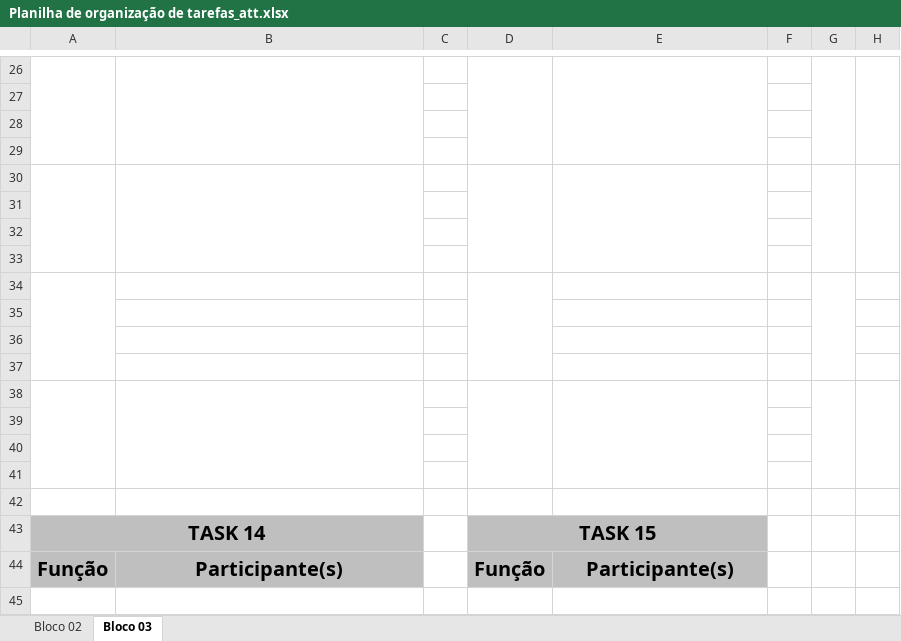
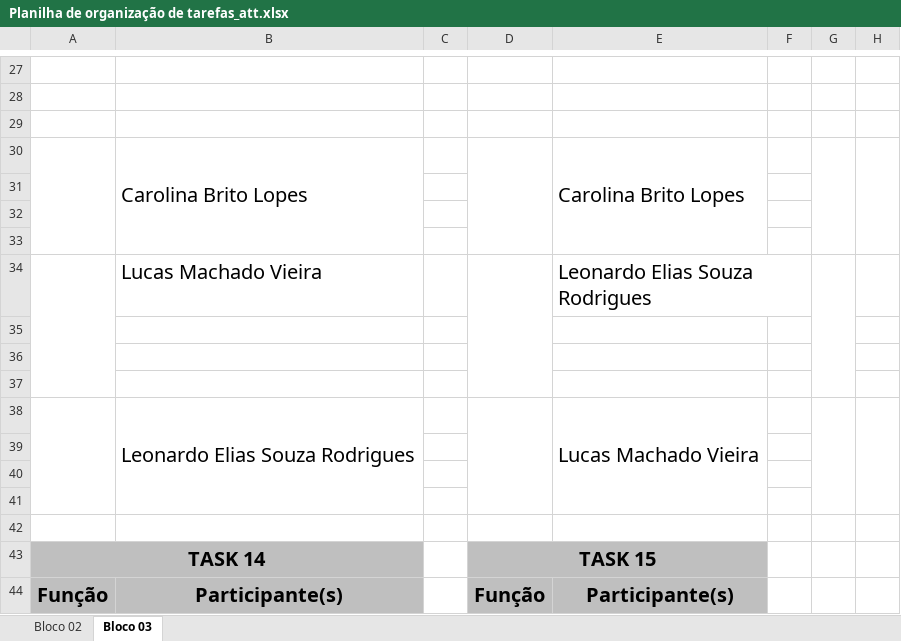
Before and after one commit to Polaris-Projeto/DocumentacaoProjeto, an Excel workbook: Planilha de organização de tarefas_att.xlsx, sheet Bloco 03, drawn as a sheet; only a part is shown, gaps mark what is left out; values as stored, in another font and other column widths than the file's, no borders; charts and pictures not drawn; removed rows and columns are numbered as before the commit, all else as after; the diff covers the shown part only; the diff names each change by its address in the sheet, - before the commit and + after, or states it on an @@ line.

```diff
--- a/Planilha de organização de tarefas_att.xlsx (sheet Bloco 03)
+++ b/Planilha de organização de tarefas_att.xlsx (sheet Bloco 03)
-A26:A29 merged
-B26:B29 merged
-D26:D29 merged
-E26:E29 merged
-G26:G29 merged
-H26:H29 merged
+row 30:  | Carolina Brito Lopes |  |  | Carolina Brito Lopes
-A30:A33 merged
-B30:B33 merged
-D30:D33 merged
-E30:E33 merged
-G30:G33 merged
-H30:H33 merged
+row 34:  | Lucas Machado Vieira |  |  | Leonardo Elias Souza Rodrigues
-A34:A37 merged
-D34:D37 merged
-G34:G37 merged
+A38:A41 merged
-row 38: (empty)
+row 38:  | Leonardo Elias Souza Rodrigues |  |  | Lucas Machado Vieira
+B38:B41 merged
+D38:D41 merged
+E38:E41 merged
+G38:G41 merged
+H38:H41 merged
-row 36: (empty)
-row 37: (empty)
-row 38: (empty)
```
Also changed, not shown: 4 added rows, 3 removed rows, 3 edited cells and merged cells elsewhere in this sheet.
